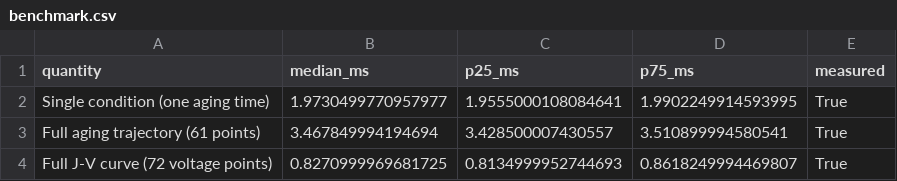
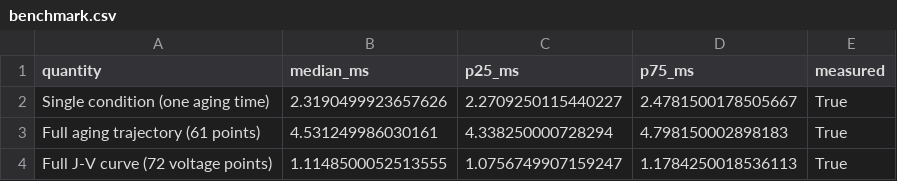
Before and after one commit to flabio121/psc-digital-twin, a CSV file: outputs/tables/benchmark.csv, drawn as a sheet.

```diff
--- a/outputs/tables/benchmark.csv
+++ b/outputs/tables/benchmark.csv
@@ -1,4 +1,4 @@
 quantity,median_ms,p25_ms,p75_ms,measured
-Single condition (one aging time),1.9730499770957977,1.9555000108084641,1.9902249914593995,True
-Full aging trajectory (61 points),3.467849994194694,3.428500007430557,3.510899994580541,True
-Full J-V curve (72 voltage points),0.8270999969681725,0.8134999952744693,0.8618249994469807,True
+Single condition (one aging time),2.3190499923657626,2.2709250115440227,2.4781500178505667,True
+Full aging trajectory (61 points),4.531249986030161,4.338250000728294,4.798150002898183,True
+Full J-V curve (72 voltage points),1.1148500052513555,1.0756749907159247,1.1784250018536113,True
```
Also changed, not shown: 5 other files.
